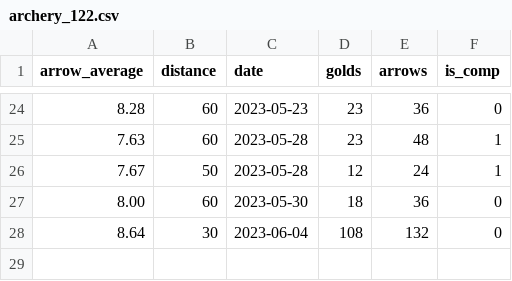
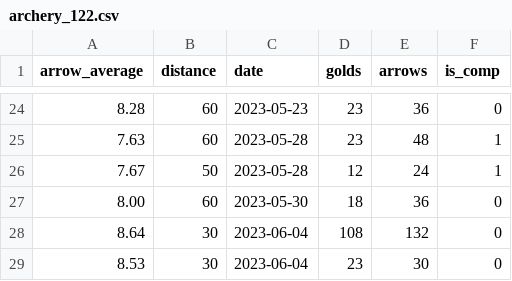
Before and after one commit to corey-richardson/flask-projects, a CSV file: archery_predictor/static/archery_122.csv, drawn as a sheet; only a part is shown, gaps mark what is left out.

Commit message:
New data and supposed 'readability' change to summary stats section

```diff
--- a/archery_predictor/static/archery_122.csv
+++ b/archery_predictor/static/archery_122.csv
@@ -28 +28,2 @@ arrow_average,distance,date,golds,arrows,is_comp
 8.64,30,"2023-06-04",108,132,0
+8.53,30,"2023-06-04",23,30,0
```
Also changed, not shown: 4 other files.
